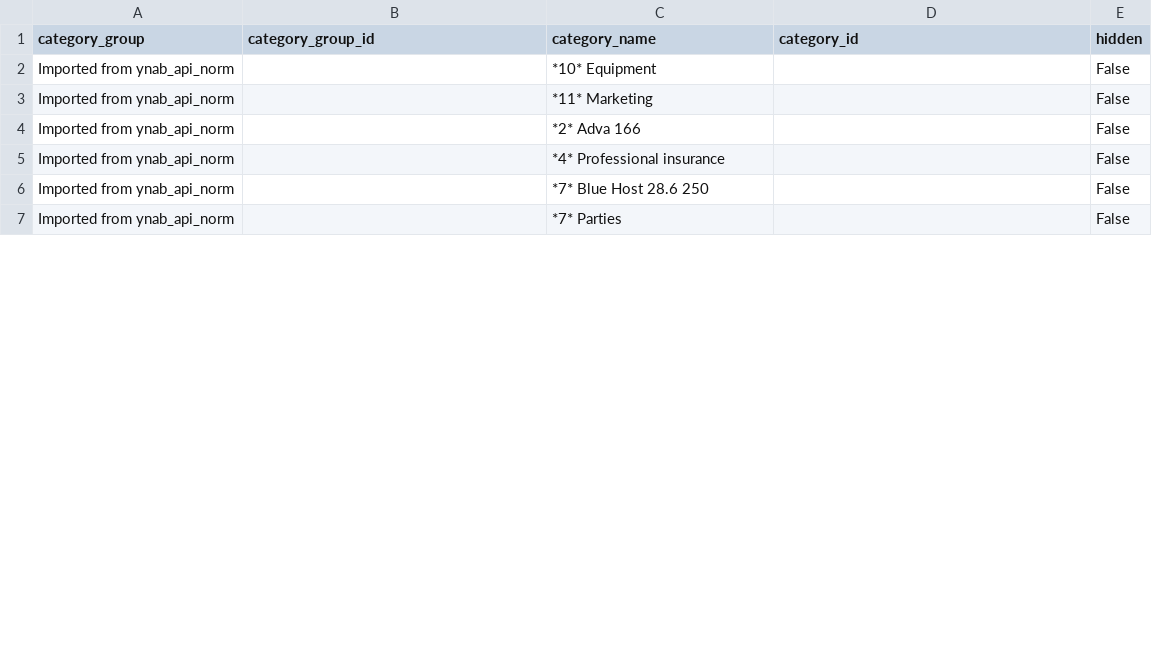
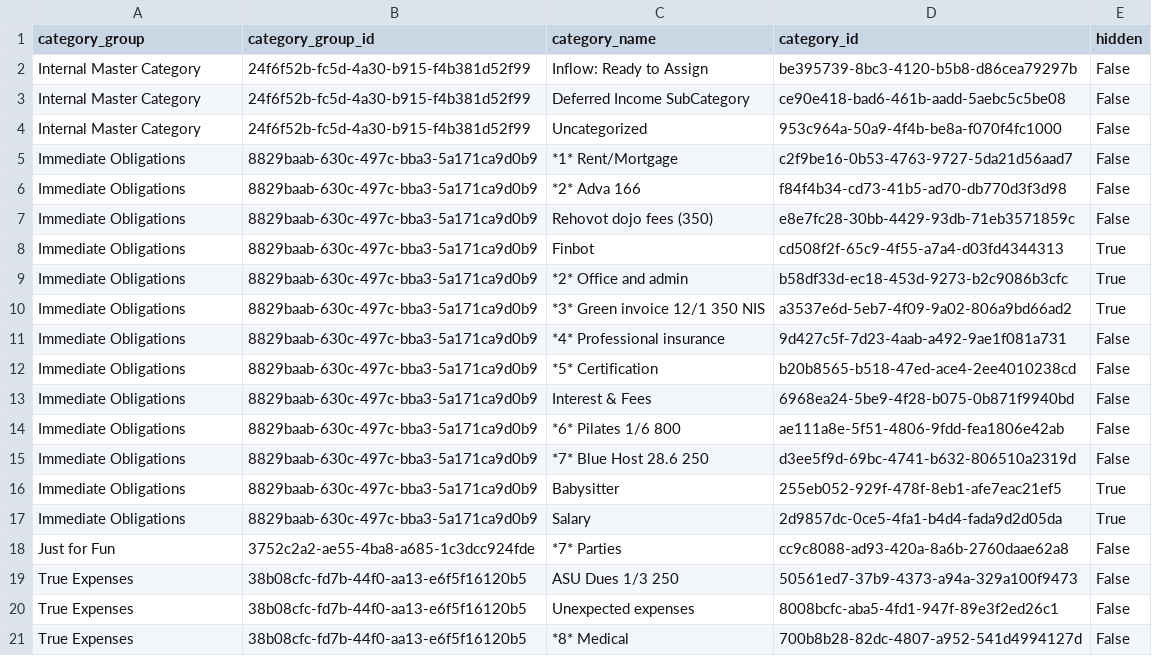
Before and after one commit to opherdonchin/ynab-il-importer, a CSV file: outputs/aikido/ynab_categories.csv, drawn as a sheet; only a part is shown; the diff covers the shown part only.

Commit message:
Harden Aikido proposal cleanup and MAX normalization

```diff
--- a/outputs/aikido/ynab_categories.csv
+++ b/outputs/aikido/ynab_categories.csv
@@ -1,7 +1,21 @@
 category_group,category_group_id,category_name,category_id,hidden
-Imported from ynab_api_norm,,*10* Equipment,,False
-Imported from ynab_api_norm,,*11* Marketing,,False
-Imported from ynab_api_norm,,*2* Adva 166,,False
-Imported from ynab_api_norm,,*4* Professional insurance,,False
-Imported from ynab_api_norm,,*7* Blue Host 28.6 250,,False
-Imported from ynab_api_norm,,*7* Parties,,False
+Internal Master Category,24f6f52b-fc5d-4a30-b915-f4b381d52f99,Inflow: Ready to Assign,be395739-8bc3-4120-b5b8-d86cea79297b,False
+Internal Master Category,24f6f52b-fc5d-4a30-b915-f4b381d52f99,Deferred Income SubCategory,ce90e418-bad6-461b-aadd-5aebc5c5be08,False
+Internal Master Category,24f6f52b-fc5d-4a30-b915-f4b381d52f99,Uncategorized,953c964a-50a9-4f4b-be8a-f070f4fc1000,False
+Immediate Obligations,8829baab-630c-497c-bba3-5a171ca9d0b9,*1* Rent/Mortgage,c2f9be16-0b53-4763-9727-5da21d56aad7,False
+Immediate Obligations,8829baab-630c-497c-bba3-5a171ca9d0b9,*2* Adva 166,f84f4b34-cd73-41b5-ad70-db770d3f3d98,False
+Immediate Obligations,8829baab-630c-497c-bba3-5a171ca9d0b9,Rehovot dojo fees (350),e8e7fc28-30bb-4429-93db-71eb3571859c,False
+Immediate Obligations,8829baab-630c-497c-bba3-5a171ca9d0b9,Finbot,cd508f2f-65c9-4f55-a7a4-d03fd4344313,True
+Immediate Obligations,8829baab-630c-497c-bba3-5a171ca9d0b9,*2* Office and admin,b58df33d-ec18-453d-9273-b2c9086b3cfc,True
+Immediate Obligations,8829baab-630c-497c-bba3-5a171ca9d0b9,*3* Green invoice 12/1 350 NIS,a3537e6d-5eb7-4f09-9a02-806a9bd66ad2,True
+Immediate Obligations,8829baab-630c-497c-bba3-5a171ca9d0b9,*4* Professional insurance,9d427c5f-7d23-4aab-a492-9ae1f081a731,False
+Immediate Obligations,8829baab-630c-497c-bba3-5a171ca9d0b9,*5* Certification,b20b8565-b518-47ed-ace4-2ee4010238cd,False
+Immediate Obligations,8829baab-630c-497c-bba3-5a171ca9d0b9,Interest & Fees,6968ea24-5be9-4f28-b075-0b871f9940bd,False
+Immediate Obligations,8829baab-630c-497c-bba3-5a171ca9d0b9,*6* Pilates 1/6 800,ae111a8e-5f51-4806-9fdd-fea1806e42ab,False
+Immediate Obligations,8829baab-630c-497c-bba3-5a171ca9d0b9,*7* Blue Host 28.6 250,d3ee5f9d-69bc-4741-b632-806510a2319d,False
+Immediate Obligations,8829baab-630c-497c-bba3-5a171ca9d0b9,Babysitter,255eb052-929f-478f-8eb1-afe7eac21ef5,True
+Immediate Obligations,8829baab-630c-497c-bba3-5a171ca9d0b9,Salary,2d9857dc-0ce5-4fa1-b4d4-fada9d2d05da,True
+Just for Fun,3752c2a2-ae55-4ba8-a685-1c3dcc924fde,*7* Parties,cc9c8088-ad93-420a-8a6b-2760daae62a8,False
+True Expenses,38b08cfc-fd7b-44f0-aa13-e6f5f16120b5,ASU Dues 1/3 250,50561ed7-37b9-4373-a94a-329a100f9473,False
+True Expenses,38b08cfc-fd7b-44f0-aa13-e6f5f16120b5,Unexpected expenses,8008bcfc-aba5-4fd1-947f-89e3f2ed26c1,False
+True Expenses,38b08cfc-fd7b-44f0-aa13-e6f5f16120b5,*8* Medical,700b8b28-82dc-4807-a952-541d4994127d,False
```
Also changed, not shown: 5 added rows, 2 removed rows and 3 edited cells elsewhere in this file, mappings/aikido/payee_map.csv, mappings/payee_map.csv, 9 other files.
